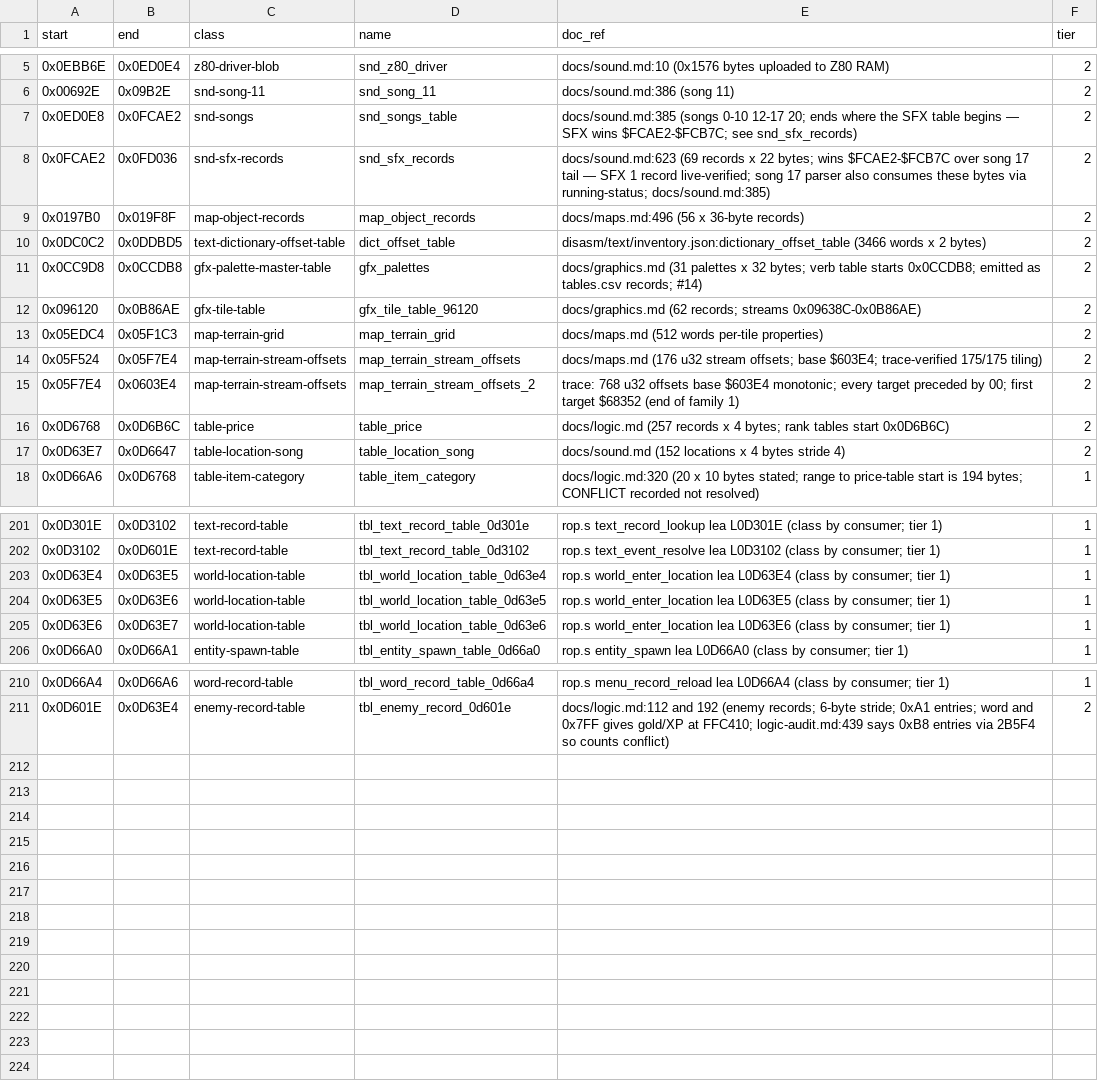
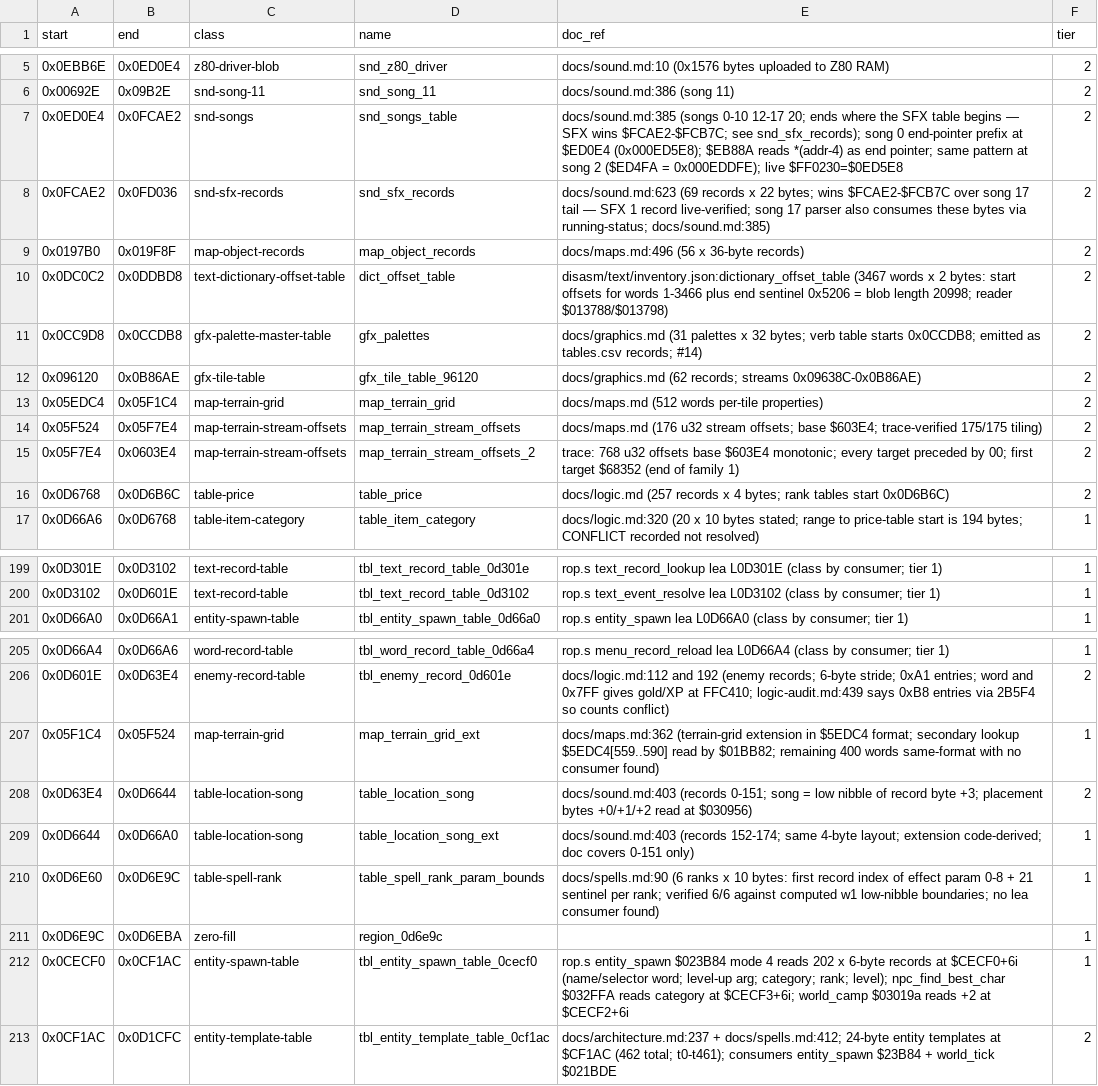
Before and after one commit to Dayset/RoPSegaMD16, a CSV file: disasm/doc_regions.csv, drawn as a sheet; only a part is shown, gaps mark what is left out; the diff covers the shown part only.

Commit message:
M8: classify last unknowns (6,680 B); M8 100.00%, 2 bytes left

```diff
--- a/disasm/doc_regions.csv
+++ b/disasm/doc_regions.csv
@@ -6,9 +6,9 @@ start,end,class,name,doc_ref,tier
 0x00692E,0x09B2E,snd-song-11,snd_song_11,docs/sound.md:386 (song 11),2
-0x0ED0E8,0x0FCAE2,snd-songs,snd_songs_table,docs/sound.md:385 (songs 0-10 12-17 20; ends where the SFX table begins — SFX wins $FCAE2-$FCB7C; see snd_sfx_records),2
+0x0ED0E4,0x0FCAE2,snd-songs,snd_songs_table,docs/sound.md:385 (songs 0-10 12-17 20; ends where the SFX table begins — SFX wins $FCAE2-$FCB7C; see snd_sfx_records); song 0 end-pointer prefix at $ED0E4 (0x000ED5E8); $EB88A reads *(addr-4) as end pointer; same pattern at song 2 ($ED4FA = 0x000EDDFE); live $FF0230=$0ED5E8,2
 0x0FCAE2,0x0FD036,snd-sfx-records,snd_sfx_records,docs/sound.md:623 (69 records x 22 bytes; wins $FCAE2-$FCB7C over song 17 tail — SFX 1 record live-verified; song 17 parser also consumes these bytes via running-status; docs/sound.md:385),2
 0x0197B0,0x019F8F,map-object-records,map_object_records,docs/maps.md:496 (56 x 36-byte records),2
-0x0DC0C2,0x0DDBD5,text-dictionary-offset-table,dict_offset_table,disasm/text/inventory.json:dictionary_offset_table (3466 words x 2 bytes),2
+0x0DC0C2,0x0DDBD8,text-dictionary-offset-table,dict_offset_table,disasm/text/inventory.json:dictionary_offset_table (3467 words x 2 bytes: start offsets for words 1-3466 plus end sentinel 0x5206 = blob length 20998; reader $013788/$013798),2
 0x0CC9D8,0x0CCDB8,gfx-palette-master-table,gfx_palettes,docs/graphics.md (31 palettes x 32 bytes; verb table starts 0x0CCDB8; emitted as tables.csv records; #14),2
 0x096120,0x0B86AE,gfx-tile-table,gfx_tile_table_96120,docs/graphics.md (62 records; streams 0x09638C-0x0B86AE),2
-0x05EDC4,0x05F1C3,map-terrain-grid,map_terrain_grid,docs/maps.md (512 words per-tile properties),2
+0x05EDC4,0x05F1C4,map-terrain-grid,map_terrain_grid,docs/maps.md (512 words per-tile properties),2
 0x05F524,0x05F7E4,map-terrain-stream-offsets,map_terrain_stream_offsets,docs/maps.md (176 u32 stream offsets; base $603E4; trace-verified 175/175 tiling),2
@@ -16,3 +16,2 @@ start,end,class,name,doc_ref,tier
 0x0D6768,0x0D6B6C,table-price,table_price,docs/logic.md (257 records x 4 bytes; rank tables start 0x0D6B6C),2
-0x0D63E7,0x0D6647,table-location-song,table_location_song,docs/sound.md (152 locations x 4 bytes stride 4),2
 0x0D66A6,0x0D6768,table-item-category,table_item_category,docs/logic.md:320 (20 x 10 bytes stated; range to price-table start is 194 bytes; CONFLICT recorded not resolved),1
@@ -202,5 +200,2 @@ start,end,class,name,doc_ref,tier
 0x0D3102,0x0D601E,text-record-table,tbl_text_record_table_0d3102,rop.s text_event_resolve lea L0D3102 (class by consumer; tier 1),1
-0x0D63E4,0x0D63E5,world-location-table,tbl_world_location_table_0d63e4,rop.s world_enter_location lea L0D63E4 (class by consumer; tier 1),1
-0x0D63E5,0x0D63E6,world-location-table,tbl_world_location_table_0d63e5,rop.s world_enter_location lea L0D63E5 (class by consumer; tier 1),1
-0x0D63E6,0x0D63E7,world-location-table,tbl_world_location_table_0d63e6,rop.s world_enter_location lea L0D63E6 (class by consumer; tier 1),1
 0x0D66A0,0x0D66A1,entity-spawn-table,tbl_entity_spawn_table_0d66a0,rop.s entity_spawn lea L0D66A0 (class by consumer; tier 1),1
@@ -211 +206,8 @@ start,end,class,name,doc_ref,tier
 0x0D601E,0x0D63E4,enemy-record-table,tbl_enemy_record_0d601e,docs/logic.md:112 and 192 (enemy records; 6-byte stride; 0xA1 entries; word and 0x7FF gives gold/XP at FFC410; logic-audit.md:439 says 0xB8 entries via 2B5F4 so counts conflict),2
+0x05F1C4,0x05F524,map-terrain-grid,map_terrain_grid_ext,docs/maps.md:362 (terrain-grid extension in $5EDC4 format; secondary lookup $5EDC4[559..590] read by $01BB82; remaining 400 words same-format with no consumer found),1
+0x0D63E4,0x0D6644,table-location-song,table_location_song,docs/sound.md:403 (records 0-151; song = low nibble of record byte +3; placement bytes +0/+1/+2 read at $030956),2
+0x0D6644,0x0D66A0,table-location-song,table_location_song_ext,docs/sound.md:403 (records 152-174; same 4-byte layout; extension code-derived; doc covers 0-151 only),1
+0x0D6E60,0x0D6E9C,table-spell-rank,table_spell_rank_param_bounds,docs/spells.md:90 (6 ranks x 10 bytes: first record index of effect param 0-8 + 21 sentinel per rank; verified 6/6 against computed w1 low-nibble boundaries; no lea consumer found),1
+0x0D6E9C,0x0D6EBA,zero-fill,region_0d6e9c,,1
+0x0CECF0,0x0CF1AC,entity-spawn-table,tbl_entity_spawn_table_0cecf0,rop.s entity_spawn $023B84 mode 4 reads 202 x 6-byte records at $CECF0+6i (name/selector word; level-up arg; category; rank; level); npc_find_best_char $032FFA reads category at $CECF3+6i; world_camp $03019a reads +2 at $CECF2+6i,1
+0x0CF1AC,0x0D1CFC,entity-template-table,tbl_entity_template_table_0cf1ac,docs/architecture.md:237 + docs/spells.md:412; 24-byte entity templates at $CF1AC (462 total; t0-t461); consumers entity_spawn $23B84 + world_tick $021BDE,2
```
Also changed, not shown: 1 removed row and 5 edited cells elsewhere in this file, disasm/regions.csv, 4 other files.
